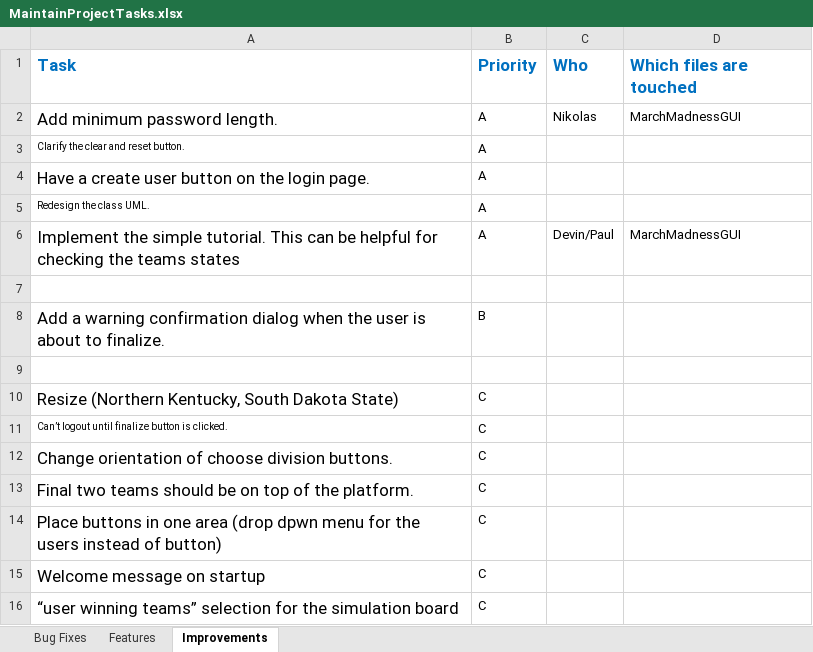
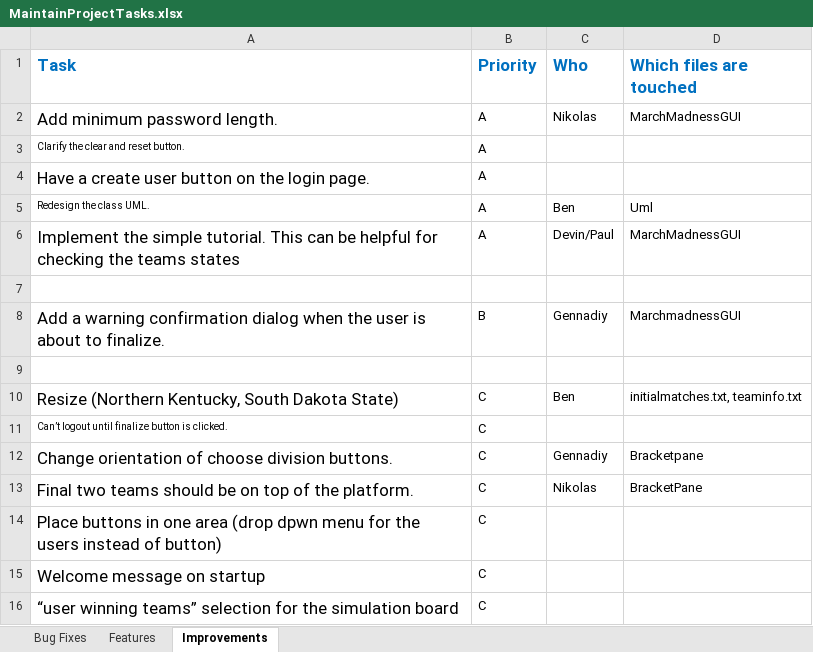
Before and after one commit to cdaher2/CS225-March-Madness, an Excel workbook: MaintainProjectTasks.xlsx, sheet Improvements, drawn as a sheet; values as stored, in another font and other column widths than the file's, no borders; the diff names each change by its address in the sheet, - before the commit and + after, or states it on an @@ line.

Commit message:
updating the excel file

```diff
--- a/MaintainProjectTasks.xlsx (sheet Improvements)
+++ b/MaintainProjectTasks.xlsx (sheet Improvements)
-C5 (Who): (empty)
+C5 (Who): Ben
-D5 (Which files are touched): (empty)
+D5 (Which files are touched): Uml
-C8 (Who): (empty)
+C8 (Who): Gennadiy
-D8 (Which files are touched): (empty)
+D8 (Which files are touched): MarchmadnessGUI
-C10 (Who): (empty)
+C10 (Who): Ben
-D10 (Which files are touched): (empty)
+D10 (Which files are touched): initialmatches.txt, teaminfo.txt
-C12 (Who): (empty)
+C12 (Who): Gennadiy
-D12 (Which files are touched): (empty)
+D12 (Which files are touched): Bracketpane
-C13 (Who): (empty)
+C13 (Who): Nikolas
-D13 (Which files are touched): (empty)
+D13 (Which files are touched): BracketPane
```
